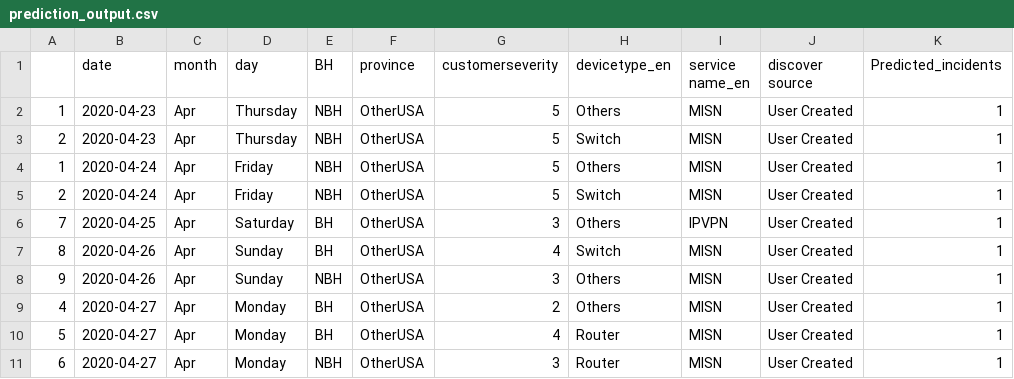
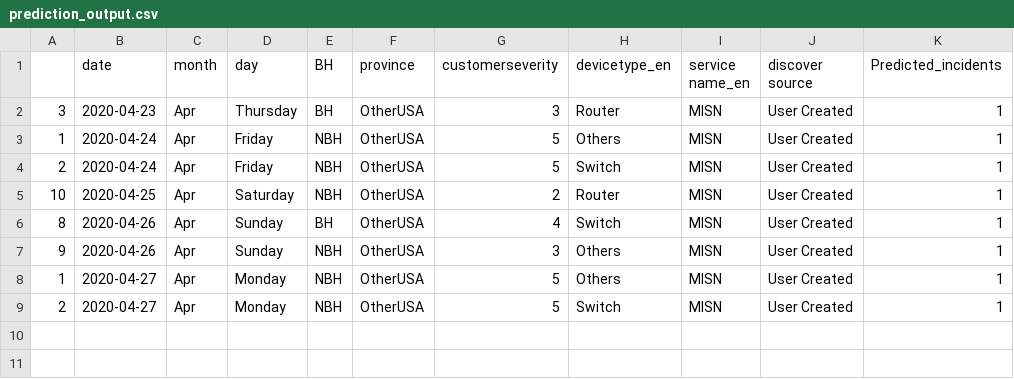
Before and after one commit to AnalyticsSolution/IncidentPredictionTraining, a CSV file: Output/prediction_output.csv, drawn as a sheet.

Commit message:
Pushing Output files to GIT repo

```diff
--- a/Output/prediction_output.csv
+++ b/Output/prediction_output.csv
@@ -1,11 +1,9 @@
 ,date,month,day,BH,province,customerseverity,devicetype_en,service name_en,discover source,Predicted_incidents
-1,2020-04-23,Apr,Thursday,NBH,OtherUSA,5,Others,MISN,User Created,1
-2,2020-04-23,Apr,Thursday,NBH,OtherUSA,5,Switch,MISN,User Created,1
+3,2020-04-23,Apr,Thursday,BH,OtherUSA,3,Router,MISN,User Created,1
 1,2020-04-24,Apr,Friday,NBH,OtherUSA,5,Others,MISN,User Created,1
 2,2020-04-24,Apr,Friday,NBH,OtherUSA,5,Switch,MISN,User Created,1
-7,2020-04-25,Apr,Saturday,BH,OtherUSA,3,Others,IPVPN,User Created,1
+10,2020-04-25,Apr,Saturday,NBH,OtherUSA,2,Router,MISN,User Created,1
 8,2020-04-26,Apr,Sunday,BH,OtherUSA,4,Switch,MISN,User Created,1
 9,2020-04-26,Apr,Sunday,NBH,OtherUSA,3,Others,MISN,User Created,1
-4,2020-04-27,Apr,Monday,BH,OtherUSA,2,Others,MISN,User Created,1
-5,2020-04-27,Apr,Monday,BH,OtherUSA,4,Router,MISN,User Created,1
-6,2020-04-27,Apr,Monday,NBH,OtherUSA,3,Router,MISN,User Created,1
+1,2020-04-27,Apr,Monday,NBH,OtherUSA,5,Others,MISN,User Created,1
+2,2020-04-27,Apr,Monday,NBH,OtherUSA,5,Switch,MISN,User Created,1
```
Also changed, not shown: Output/prediction_model_metrics.csv, 2 other files.
